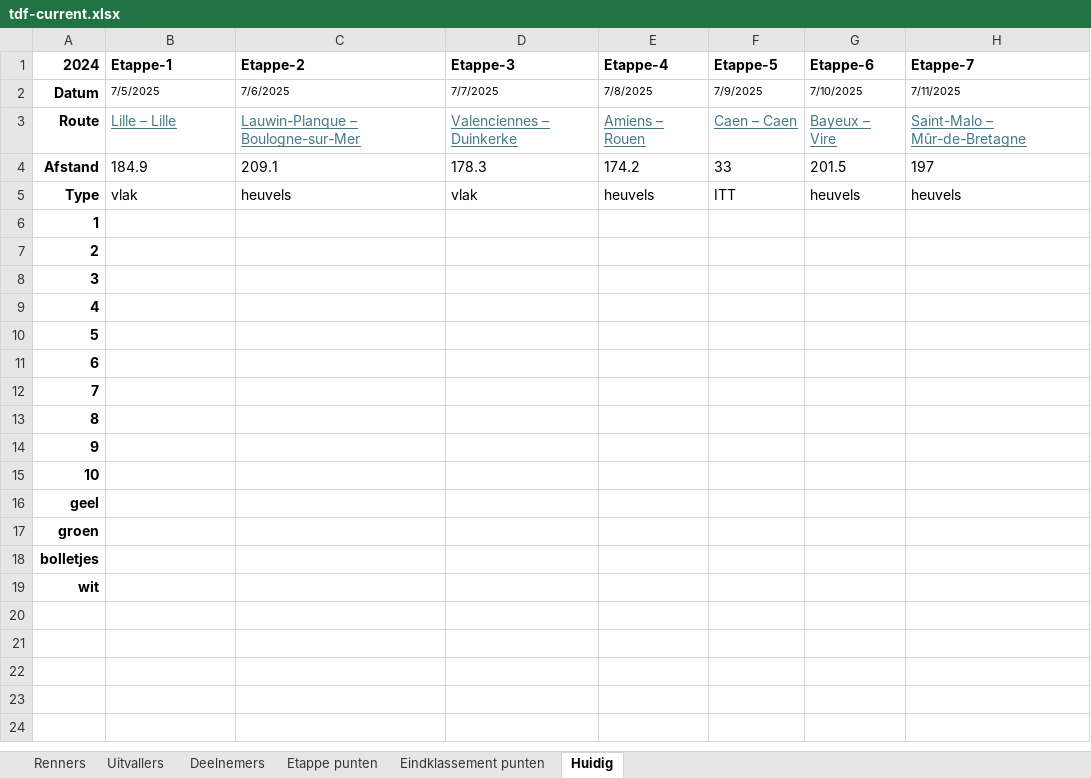
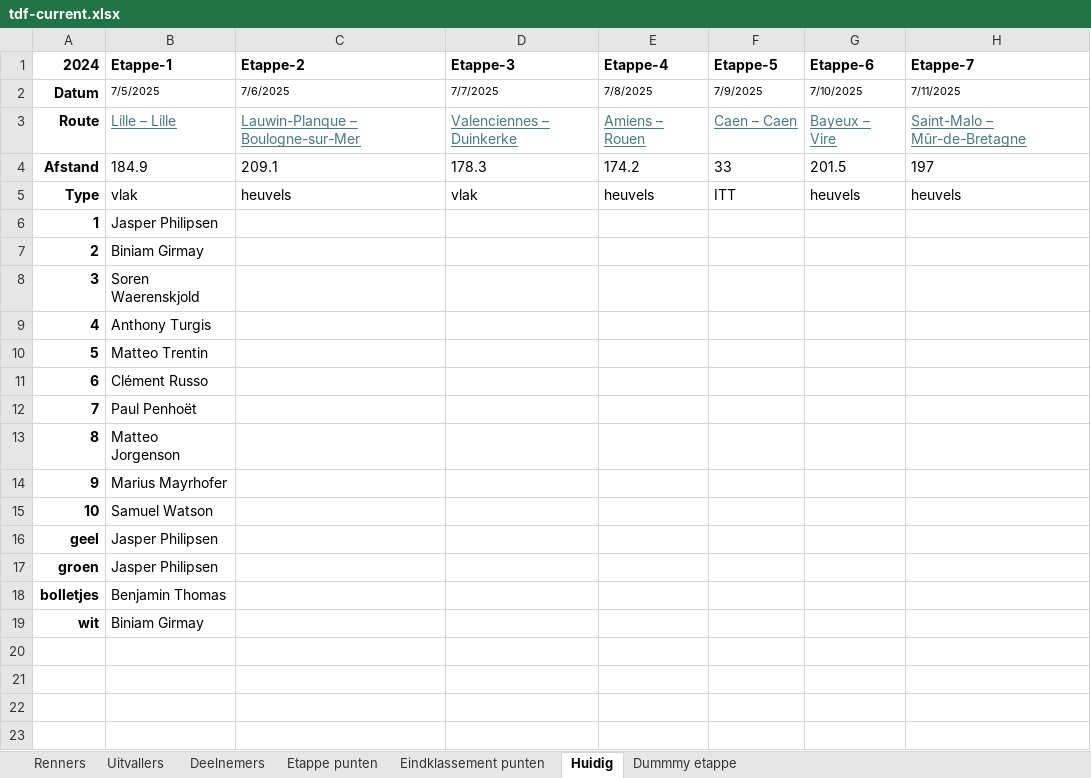
Before and after one commit to PahliAi/TourPloeg2025, an Excel workbook: tdf-current.xlsx, sheet Huidig, drawn as a sheet; only a part is shown; the shorter side is filled out with more unchanged rows; values as stored, in another font and other column widths than the file's, no borders; the diff names each change by its address in the sheet, - before the commit and + after, or states it on an @@ line.

```diff
--- a/tdf-current.xlsx (sheet Huidig)
+++ b/tdf-current.xlsx (sheet Huidig)
+sheet tab: Dummmy etappe
-B6 (Etappe-1): (empty)
+B6 (Etappe-1): Jasper Philipsen
-B7 (Etappe-1): (empty)
+B7 (Etappe-1): Biniam Girmay
-B8 (Etappe-1): (empty)
+B8 (Etappe-1): Soren Waerenskjold
-B9 (Etappe-1): (empty)
+B9 (Etappe-1): Anthony Turgis
-B10 (Etappe-1): (empty)
+B10 (Etappe-1): Matteo Trentin
-B11 (Etappe-1): (empty)
+B11 (Etappe-1): Clément Russo
-B12 (Etappe-1): (empty)
+B12 (Etappe-1): Paul Penhoët
-B13 (Etappe-1): (empty)
+B13 (Etappe-1): Matteo Jorgenson
-B14 (Etappe-1): (empty)
+B14 (Etappe-1): Marius Mayrhofer
-B15 (Etappe-1): (empty)
+B15 (Etappe-1): Samuel Watson
-B16:B17 (Etappe-1): (empty)
+B16:B17 (Etappe-1): Jasper Philipsen
-B18 (Etappe-1): (empty)
+B18 (Etappe-1): Benjamin Thomas
-B19 (Etappe-1): (empty)
+B19 (Etappe-1): Biniam Girmay
```
Also changed, not shown: sheet Uitvallers.
